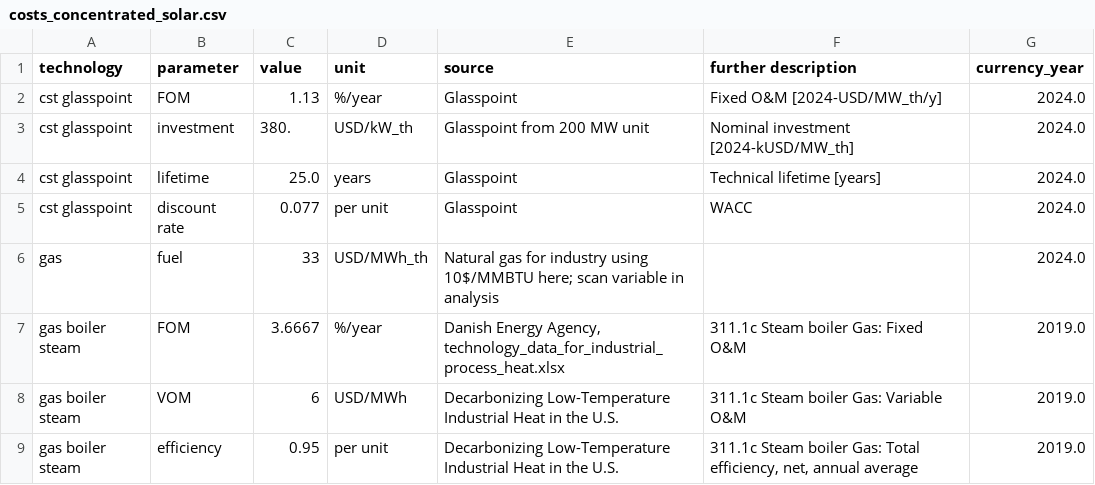
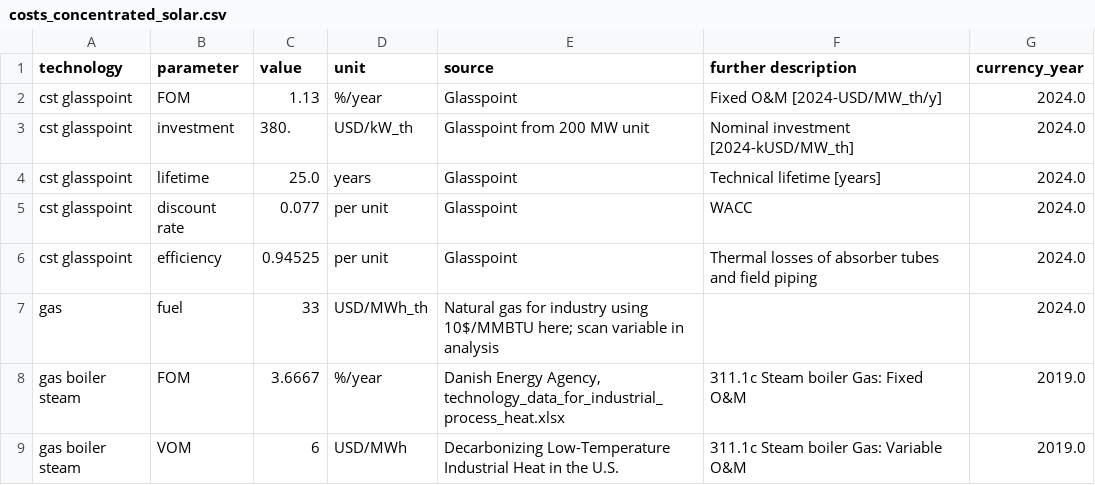
Before and after one commit to carnegie/clab_concentrated_solar, a CSV file: input_files/costs_concentrated_solar.csv, drawn as a sheet; only a part is shown; the shorter side is filled out with more unchanged rows; the diff names each change by its address in the sheet, - before the commit and + after, or states it on an @@ line.

Commit message:
Add efficiency loss and update Readme

```diff
--- a/input_files/costs_concentrated_solar.csv
+++ b/input_files/costs_concentrated_solar.csv
+row 6: cst glasspoint | efficiency | 0.94525 | per unit | Glasspoint | Thermal losses of absorber tubes and field piping | 2024.0
```
Also changed, not shown: 2 other files.
